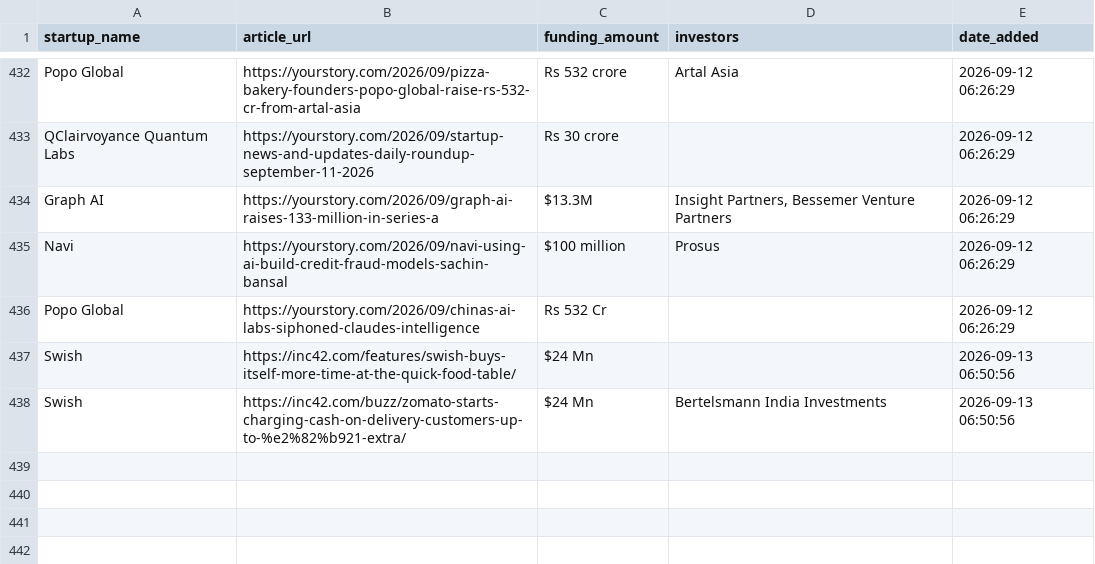
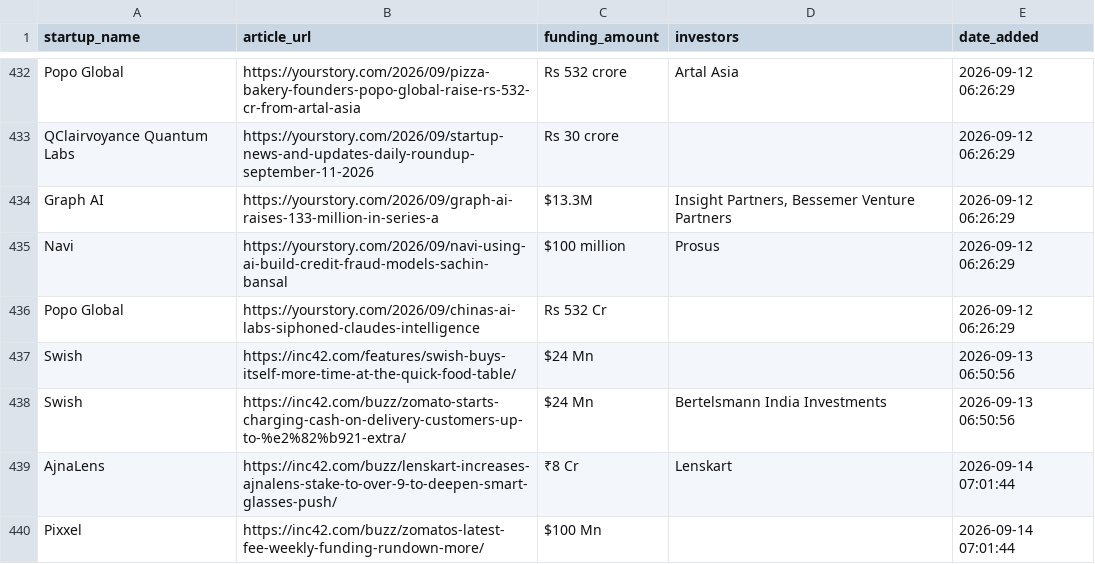
Before and after one commit to PRABAKAR05/startup-intelligence-agent, a CSV file: data/history.csv, drawn as a sheet; only a part is shown, gaps mark what is left out.

```diff
--- a/data/history.csv
+++ b/data/history.csv
@@ -438 +438,3 @@ Swish,https://inc42.com/features/swish-buys-itself-more-time-at-the-quick-food-t
 Swish,https://inc42.com/buzz/zomato-starts-charging-cash-on-delivery-customers-up-to-%e2%82%b921-extra/,$24 Mn,Bertelsmann India Investments,2026-09-13 06:50:56
+AjnaLens,https://inc42.com/buzz/lenskart-increases-ajnalens-stake-to-over-9-to-deepen-smart-glasses-push/,₹8 Cr,Lenskart,2026-09-14 07:01:44
+Pixxel,https://inc42.com/buzz/zomatos-latest-fee-weekly-funding-rundown-more/,$100 Mn,,2026-09-14 07:01:44
```
